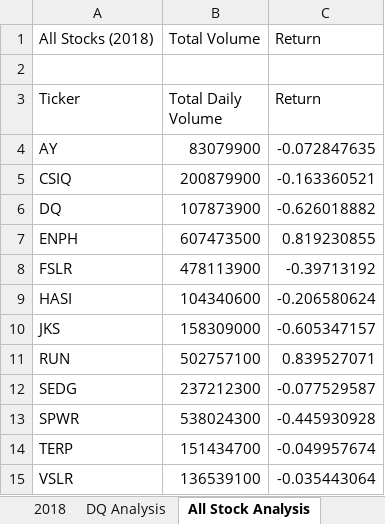
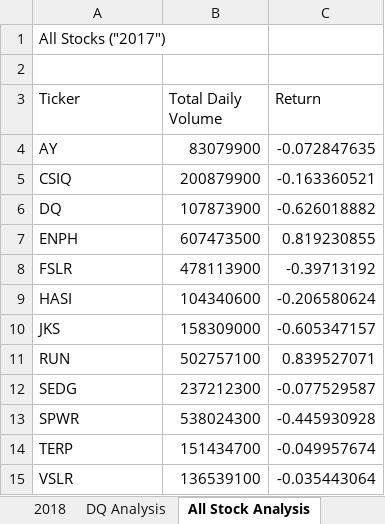
Before and after one commit to StanleyIsaacs/stock-analysis, an Excel workbook: green_stocks (1).xlsm, sheet All Stock Analysis, drawn as a sheet; values as stored, in another font and other column widths than the file's, no borders; charts and pictures not drawn; removed rows and columns are numbered as before the commit, all else as after; the diff names each change by its address in the sheet, - before the commit and + after, or states it on an @@ line.

Commit message:
Add files via upload

```diff
--- a/green_stocks (1).xlsm (sheet All Stock Analysis)
+++ b/green_stocks (1).xlsm (sheet All Stock Analysis)
-row 1: All Stocks (2018) | Total Volume | Return
+row 1: All Stocks ("2017")
```
Also changed, not shown: other sheet tabs, charts or pictures.
